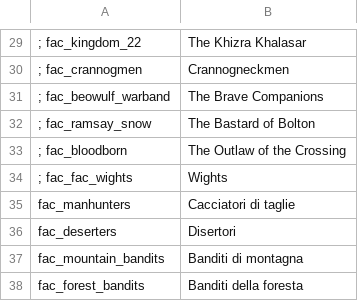
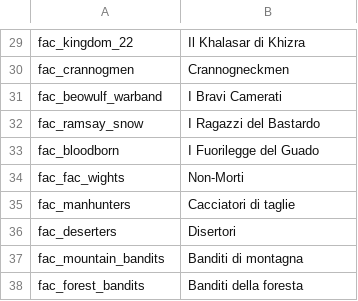
Before and after one commit to Swyter/warband-acok-l10n, a CSV file: it/factions.csv, drawn as a sheet; only a part is shown, gaps mark what is left out; removed rows and columns are numbered as before the commit, all else as after; the diff covers the shown part only; the diff names each change by its address in the sheet, - before the commit and + after, or states it on an @@ line.

```diff
--- a/it/factions.csv
+++ b/it/factions.csv
-A29: ; fac_kingdom_22
+A29: fac_kingdom_22
-B29: The Khizra Khalasar
+B29: Il Khalasar di Khizra
-A30: ; fac_crannogmen
+A30: fac_crannogmen
-row 31: ; fac_beowulf_warband | The Brave Companions
-row 32: ; fac_ramsay_snow | The Bastard of Bolton
-row 33: ; fac_bloodborn | The Outlaw of the Crossing
-row 34: ; fac_fac_wights | Wights
+row 31: fac_beowulf_warband | I Bravi Camerati
+row 32: fac_ramsay_snow | I Ragazzi del Bastardo
+row 33: fac_bloodborn | I Fuorilegge del Guado
+row 34: fac_fac_wights | Non-Morti
```
Also changed, not shown: 10 added rows, 10 removed rows and 11 edited cells elsewhere in this file, it/hints.csv, it/party_templates.csv, 21 other files.
